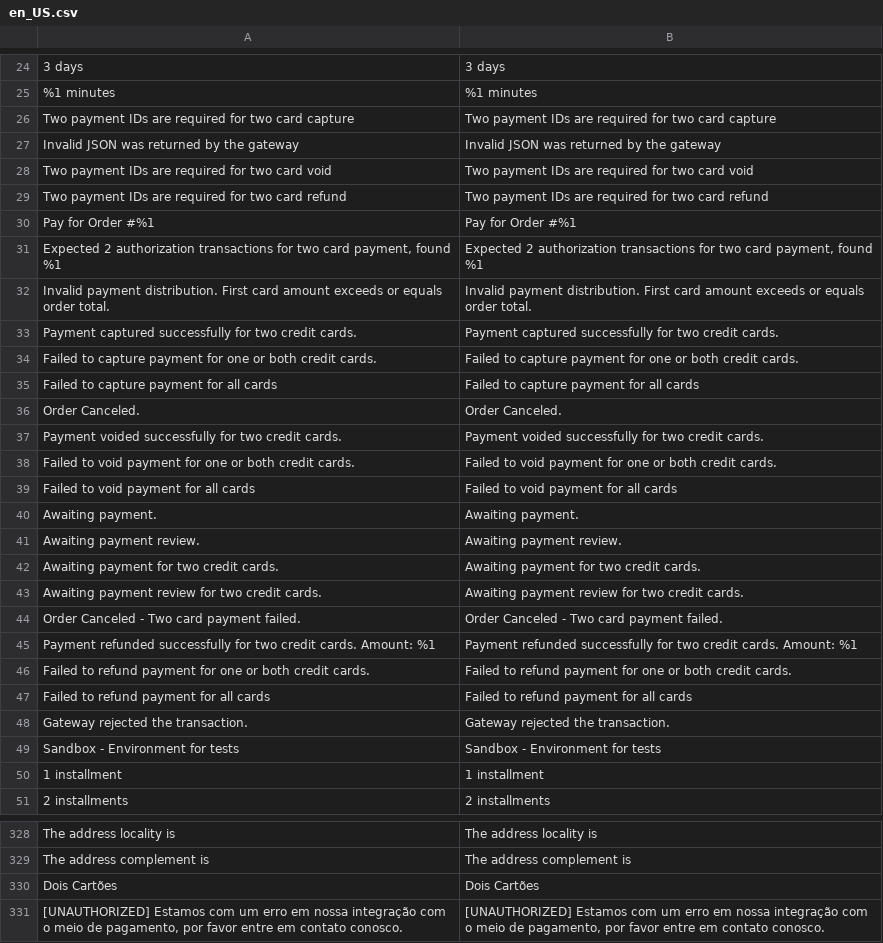
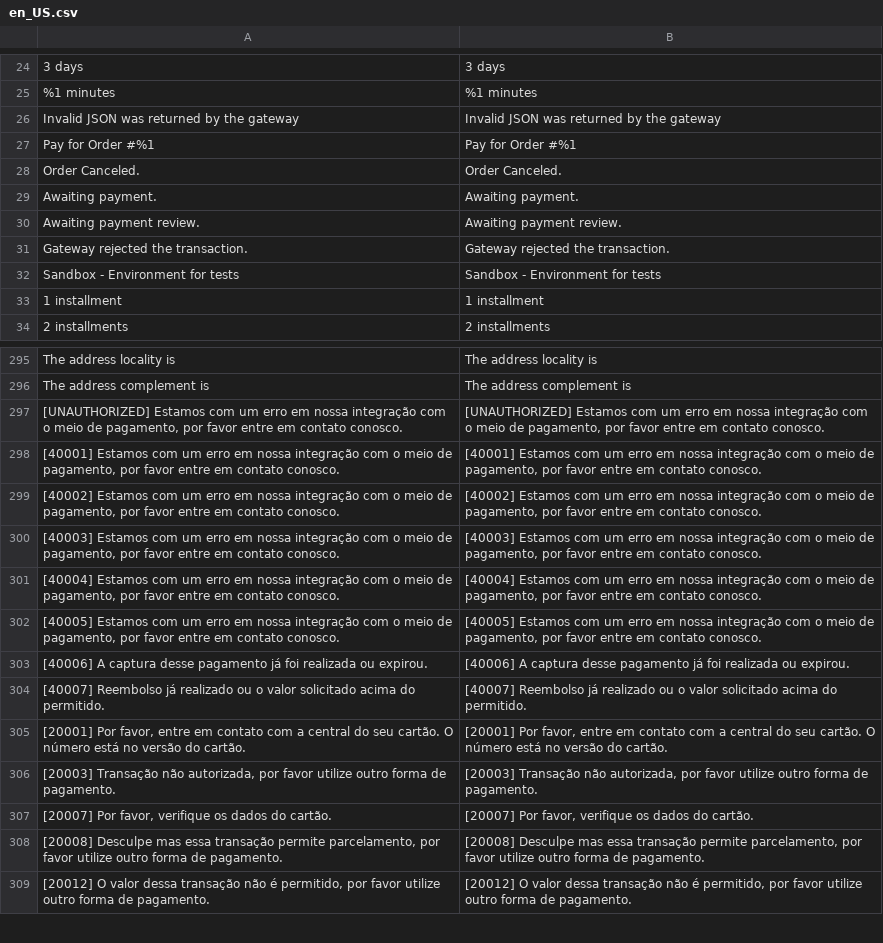
Before and after one commit to pagseguro/payment-magento, a CSV file: i18n/en_US.csv, drawn as a sheet; only a part is shown, gaps mark what is left out; the shorter side is filled out with more unchanged rows; removed rows and columns are numbered as before the commit, all else as after; the diff covers the shown part only; the diff names each change by its address in the sheet, - before the commit and + after, or states it on an @@ line.

```diff
--- a/i18n/en_US.csv
+++ b/i18n/en_US.csv
-row 26: Two payment IDs are required for two card capture | Two payment IDs are required for two card capture
-row 28: Two payment IDs are required for two card void | Two payment IDs are required for two card void
-row 29: Two payment IDs are required for two card refund | Two payment IDs are required for two card refund
-row 31: Expected 2 authorization transactions for two card payment, found %1 | Expected 2 authorization transactions for two card payment, found %1
-row 32: Invalid payment distribution. First card amount exceeds or equals order total. | Invalid payment distribution. First card amount exceeds or equals order total.
-row 33: Payment captured successfully for two credit cards. | Payment captured successfully for two credit cards.
-row 34: Failed to capture payment for one or both credit cards. | Failed to capture payment for one or both credit cards.
-row 35: Failed to capture payment for all cards | Failed to capture payment for all cards
-row 37: Payment voided successfully for two credit cards. | Payment voided successfully for two credit cards.
-row 38: Failed to void payment for one or both credit cards. | Failed to void payment for one or both credit cards.
-row 39: Failed to void payment for all cards | Failed to void payment for all cards
-row 42: Awaiting payment for two credit cards. | Awaiting payment for two credit cards.
-row 43: Awaiting payment review for two credit cards. | Awaiting payment review for two credit cards.
-row 44: Order Canceled - Two card payment failed. | Order Canceled - Two card payment failed.
-row 45: Payment refunded successfully for two credit cards. Amount: %1 | Payment refunded successfully for two credit cards. Amount: %1
-row 46: Failed to refund payment for one or both credit cards. | Failed to refund payment for one or both credit cards.
-row 47: Failed to refund payment for all cards | Failed to refund payment for all cards
-row 330: Dois Cartões | Dois Cartões
```
Also changed, not shown: 17 added rows, 42 removed rows, 3 moved rows and 6 edited cells elsewhere in this file, i18n/pt_BR.csv, 2 other files.
